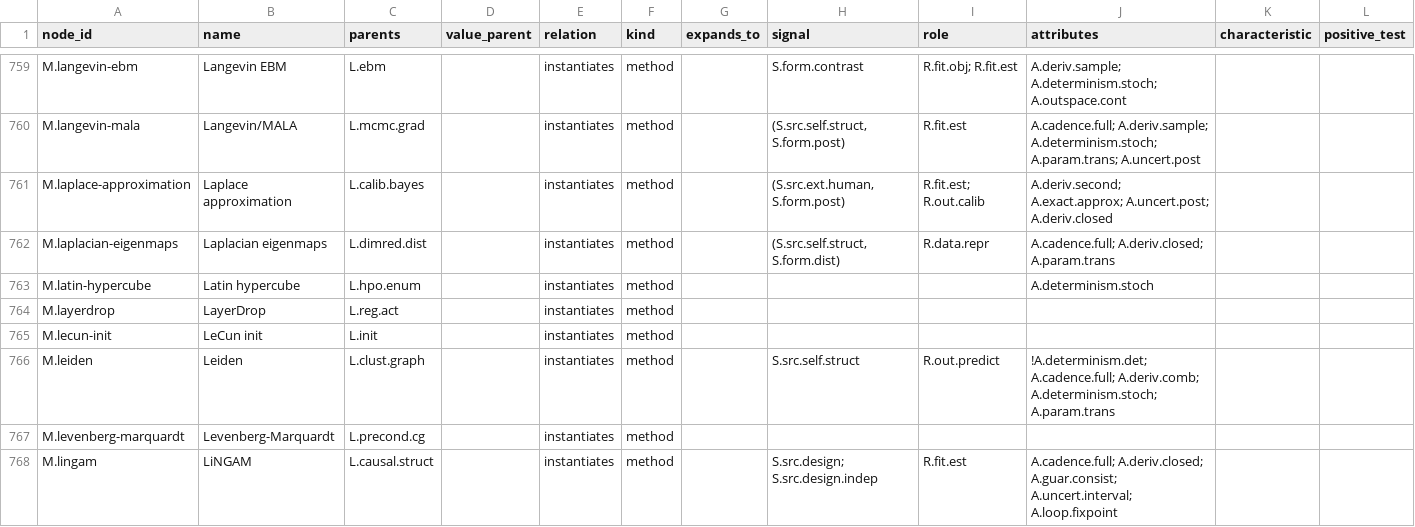
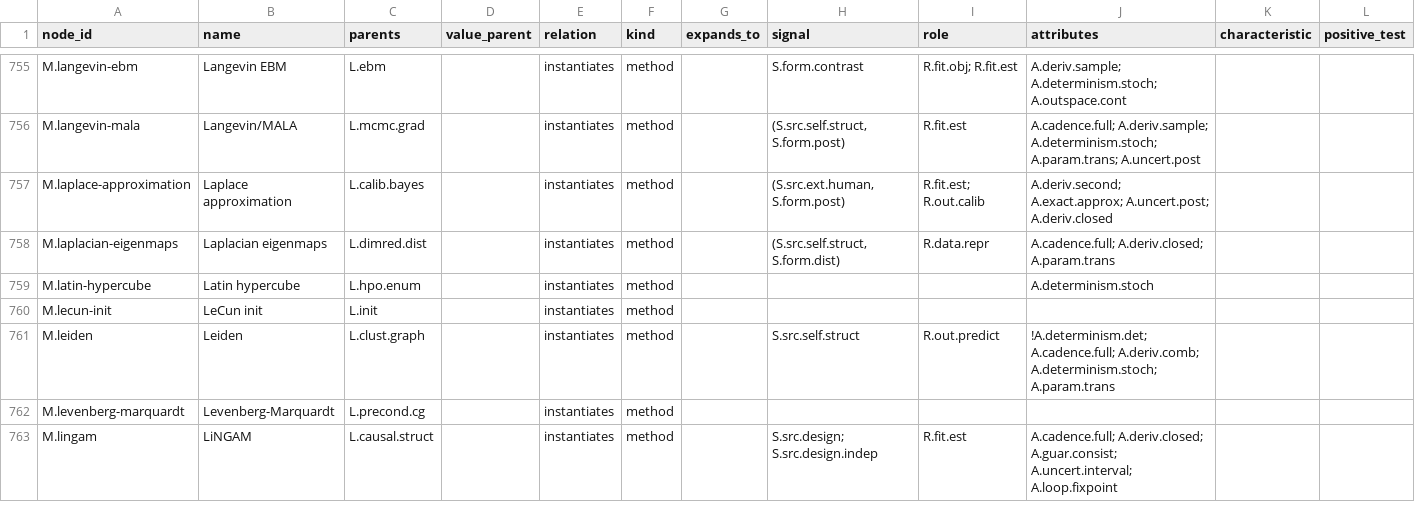
Before and after one commit to bouthilx/paperext, a TSV file: data/ontology/design/axes_algorithms/lineage/nodes.tsv, drawn as a sheet; only a part is shown, gaps mark what is left out; removed rows and columns are numbered as before the commit, all else as after; rows hold the shown columns only; the diff covers the shown part only; the diff names each change by its address in the sheet, - before the commit and + after, or states it on an @@ line.

```diff
--- a/data/ontology/design/axes_algorithms/lineage/nodes.tsv
+++ b/data/ontology/design/axes_algorithms/lineage/nodes.tsv
-row 764: M.layerdrop | LayerDrop | L.reg.act |  | instantiates | method
```
Also changed, not shown: 1 added row, 6 removed rows and 20 edited cells elsewhere in this file, data/ontology/design/axes_models/attributes/nodes.tsv, 3 other files.
